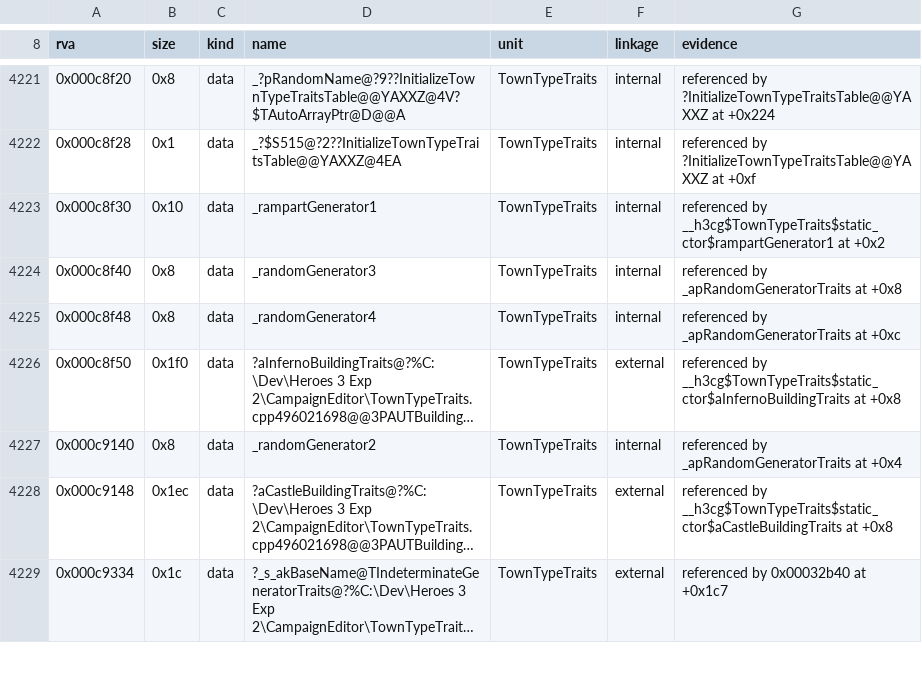
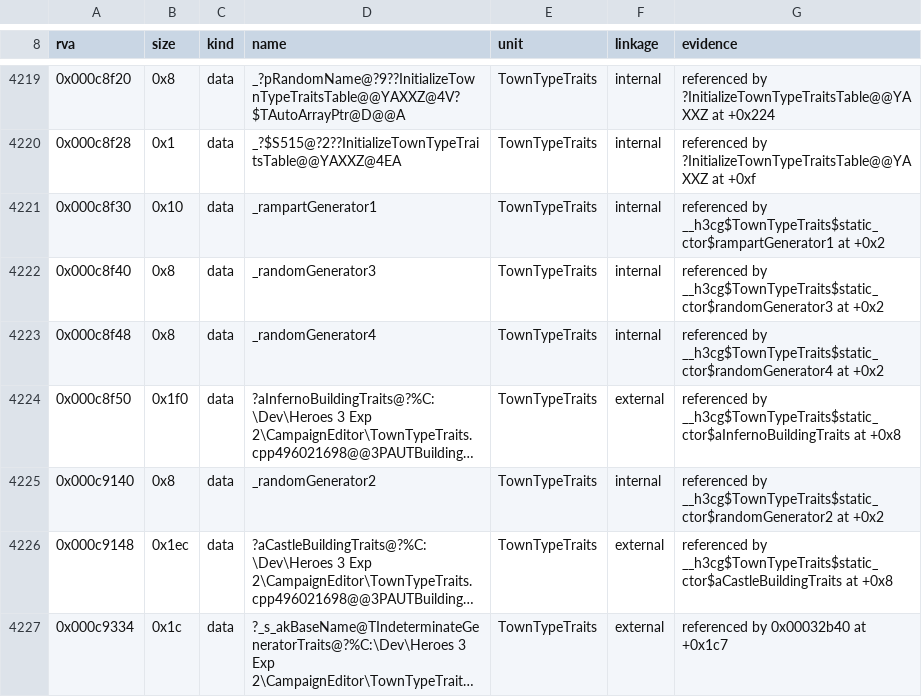
Before and after one commit to philipmendocino/homm3-decomp, a TSV file: config/retail/h3ccmped/placements.tsv, drawn as a sheet; only a part is shown, gaps mark what is left out; long unchanged cells end in …; addresses are those after the commit; the diff covers the shown part only; the diff names each change by its address in the sheet, - before the commit and + after, or states it on an @@ line.

```diff
--- a/config/retail/h3ccmped/placements.tsv
+++ b/config/retail/h3ccmped/placements.tsv
-G4222 (evidence): referenced by _apRandomGeneratorTraits at +0x8
+G4222 (evidence): referenced by __h3cg$TownTypeTraits$static_ctor$randomGenerator3 at +0x2
-G4223 (evidence): referenced by _apRandomGeneratorTraits at +0xc
+G4223 (evidence): referenced by __h3cg$TownTypeTraits$static_ctor$randomGenerator4 at +0x2
-G4225 (evidence): referenced by _apRandomGeneratorTraits at +0x4
+G4225 (evidence): referenced by __h3cg$TownTypeTraits$static_ctor$randomGenerator2 at +0x2
```
Also changed, not shown: 2 removed rows and 9 edited cells elsewhere in this file, config/match_baseline.h3ccmped.tsv, config/match_baseline.h3maped.tsv, 2 other files.
